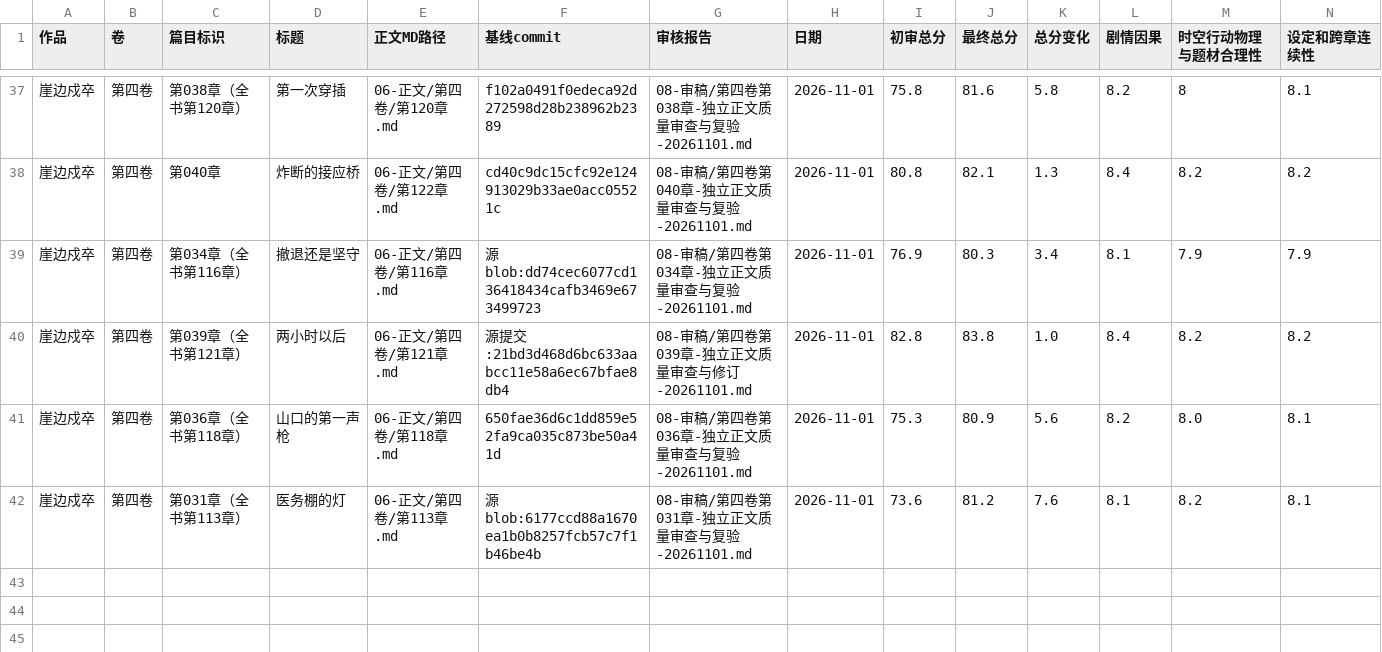
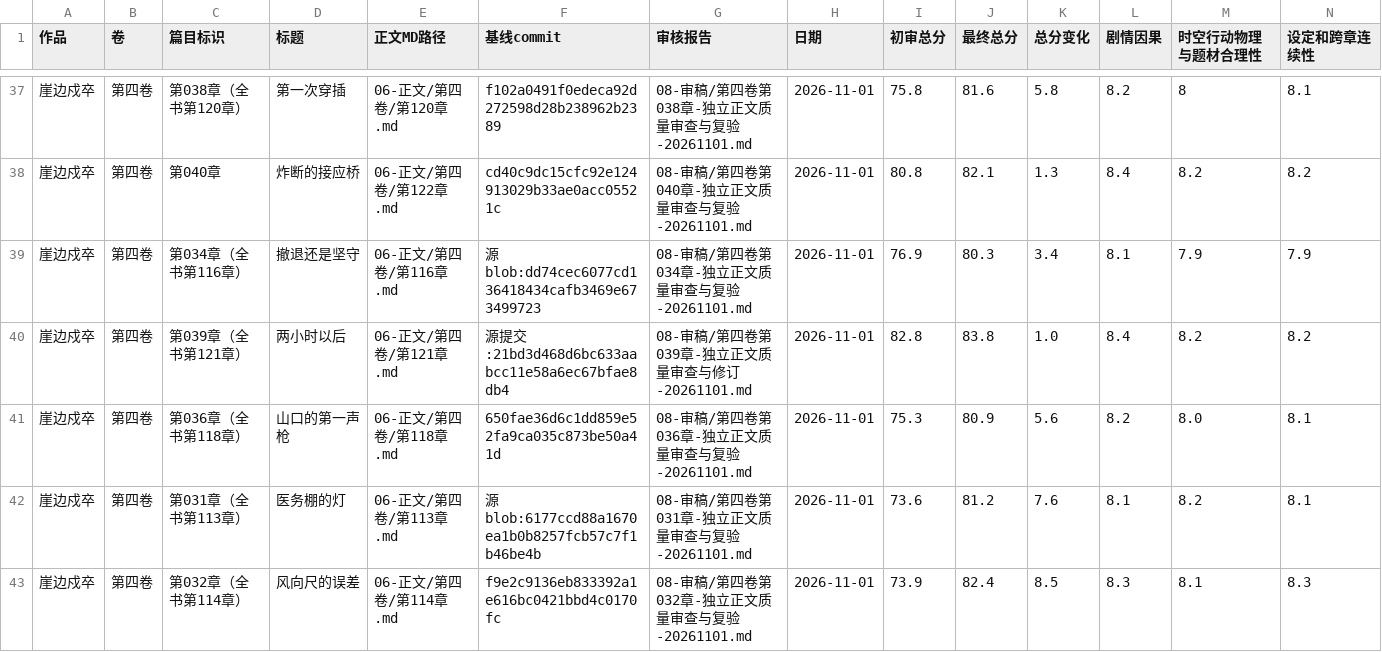
Before and after one commit to yuqiangdede/The-Last-Watch, a CSV file: 08-审稿/章节最终审核总表.csv, drawn as a sheet; only a part is shown, gaps mark what is left out; rows hold the shown columns only; the diff names each change by its address in the sheet, - before the commit and + after, or states it on an @@ line.

```diff
--- a/08-审稿/章节最终审核总表.csv
+++ b/08-审稿/章节最终审核总表.csv
+row 43: 崖边戍卒 | 第四卷 | 第032章（全书第114章） | 风向尺的误差 | 06-正文/第四卷/第114章.md | f9e2c9136eb833392a1e616bc0421bbd4c0170fc | 08-审稿/第四卷第032章-独立正文质量审查与复验-20261101.md | 2026-11-01 | 73.9 | 82.4 | 8.5 | 8.3 | 8.1 | 8.3
```
Also changed, not shown: 7 other files.
